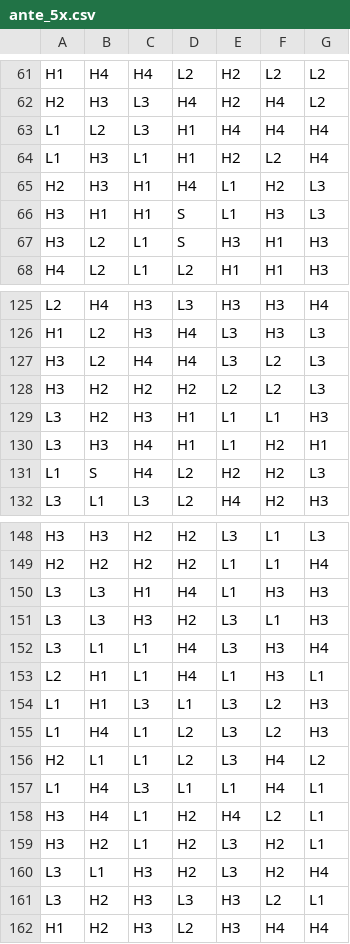
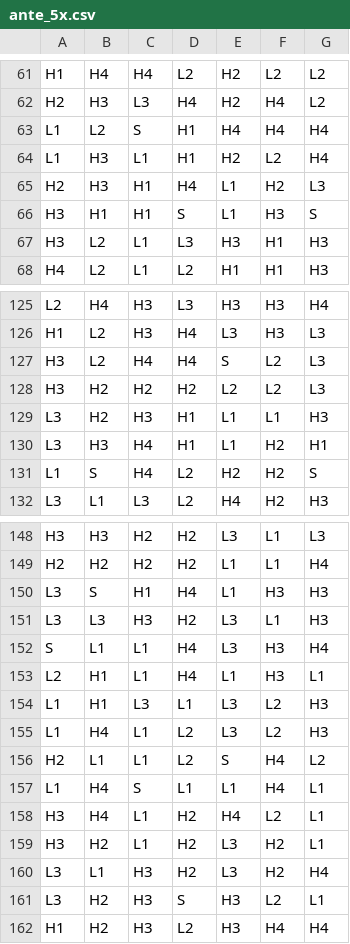
Before and after one commit to Raw-Fun-Gaming/stake-engine-math, a CSV file: games/farm_pop/reels/ante_5x.csv, drawn as a sheet; only a part is shown, gaps mark what is left out; the diff covers the shown part only.

```diff
--- a/games/farm_pop/reels/ante_5x.csv
+++ b/games/farm_pop/reels/ante_5x.csv
@@ -62,7 +62,7 @@ H1,H4,H4,L2,H2,L2,L2
 H2,H3,L3,H4,H2,H4,L2
-L1,L2,L3,H1,H4,H4,H4
+L1,L2,S,H1,H4,H4,H4
 L1,H3,L1,H1,H2,L2,H4
 H2,H3,H1,H4,L1,H2,L3
-H3,H1,H1,S,L1,H3,L3
-H3,L2,L1,S,H3,H1,H3
+H3,H1,H1,S,L1,H3,S
+H3,L2,L1,L3,H3,H1,H3
 H4,L2,L1,L2,H1,H1,H3
@@ -126,3 +126,3 @@ L2,H4,H3,L3,H3,H3,H4
 H1,L2,H3,H4,L3,H3,L3
-H3,L2,H4,H4,L3,L2,L3
+H3,L2,H4,H4,S,L2,L3
 H3,H2,H2,H2,L2,L2,L3
@@ -130,3 +130,3 @@ L3,H2,H3,H1,L1,L1,H3
 L3,H3,H4,H1,L1,H2,H1
-L1,S,H4,L2,H2,H2,L3
+L1,S,H4,L2,H2,H2,S
 L3,L1,L3,L2,H4,H2,H3
@@ -149,5 +149,5 @@ H3,H3,H2,H2,L3,L1,L3
 H2,H2,H2,H2,L1,L1,H4
-L3,L3,H1,H4,L1,H3,H3
+L3,S,H1,H4,L1,H3,H3
 L3,L3,H3,H2,L3,L1,H3
-L3,L1,L1,H4,L3,H3,H4
+S,L1,L1,H4,L3,H3,H4
 L2,H1,L1,H4,L1,H3,L1
@@ -155,4 +155,4 @@ L1,H1,L3,L1,L3,L2,H3
 L1,H4,L1,L2,L3,L2,H3
-H2,L1,L1,L2,L3,H4,L2
-L1,H4,L3,L1,L1,H4,L1
+H2,L1,L1,L2,S,H4,L2
+L1,H4,S,L1,L1,H4,L1
 H3,H4,L1,H2,H4,L2,L1
@@ -160,3 +160,3 @@ H3,H2,L1,H2,L3,H2,L1
 L3,L1,H3,H2,L3,H2,H4
-L3,H2,H3,L3,H3,L2,L1
+L3,H2,H3,S,H3,L2,L1
 H1,H2,H3,L2,H3,H4,H4
```
Also changed, not shown: 28 edited cells elsewhere in this file, games/farm_pop/reels/ante_10x.csv, games/farm_pop/reels/ante_2x.csv.
